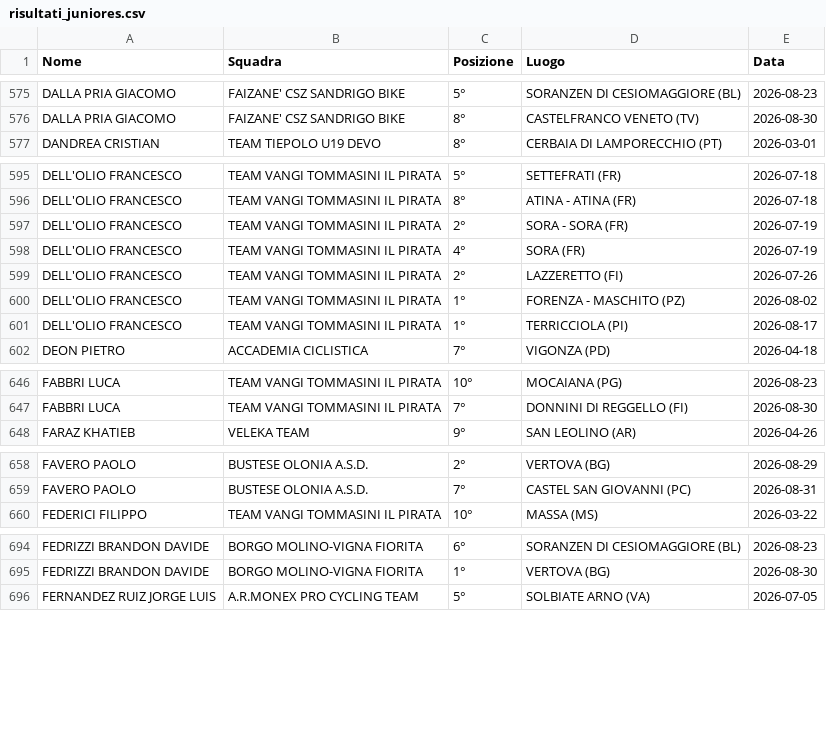
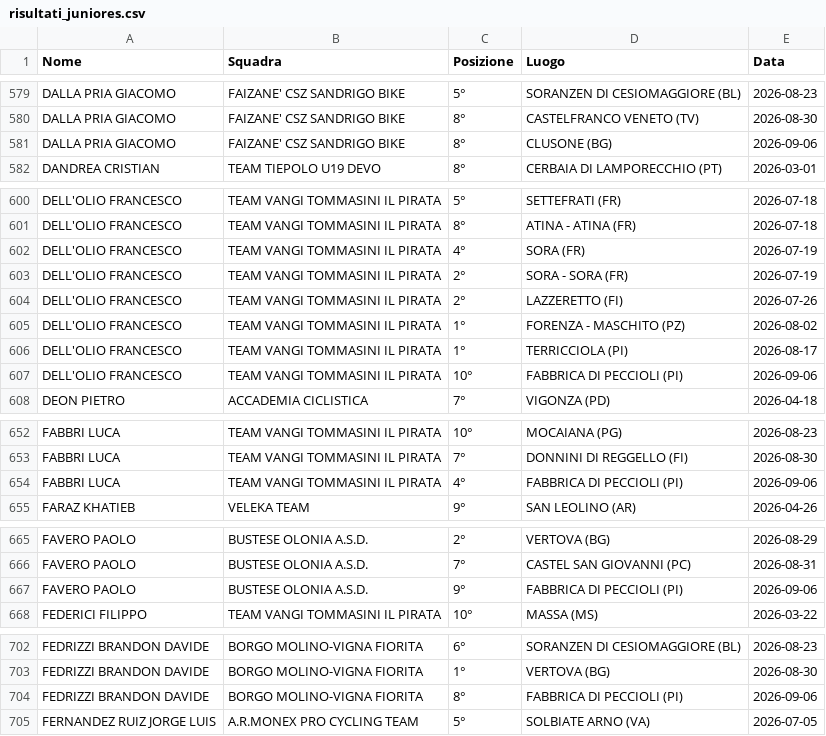
Before and after one commit to tommivincenzi-lab/fci-data-scraper, a CSV file: risultati_juniores.csv, drawn as a sheet; only a part is shown, gaps mark what is left out; the diff covers the shown part only.

```diff
--- a/risultati_juniores.csv
+++ b/risultati_juniores.csv
@@ -576,2 +580,3 @@ DALLA PRIA GIACOMO,FAIZANE' CSZ SANDRIGO BIKE,5°,SORANZEN DI CESIOMAGGIORE (BL)
 DALLA PRIA GIACOMO,FAIZANE' CSZ SANDRIGO BIKE,8°,CASTELFRANCO VENETO (TV),2026-08-30
+DALLA PRIA GIACOMO,FAIZANE' CSZ SANDRIGO BIKE,8°,CLUSONE  (BG),2026-09-06
 DANDREA CRISTIAN,TEAM TIEPOLO U19 DEVO,8°,CERBAIA DI LAMPORECCHIO (PT),2026-03-01
@@ -596,4 +601,4 @@ DELL'OLIO FRANCESCO,TEAM VANGI TOMMASINI IL PIRATA,5°,SETTEFRATI  (FR),2026-07-
 DELL'OLIO FRANCESCO,TEAM VANGI TOMMASINI IL PIRATA,8°,ATINA - ATINA  (FR),2026-07-18
-DELL'OLIO FRANCESCO,TEAM VANGI TOMMASINI IL PIRATA,2°,SORA - SORA  (FR),2026-07-19
 DELL'OLIO FRANCESCO,TEAM VANGI TOMMASINI IL PIRATA,4°,SORA  (FR),2026-07-19
+DELL'OLIO FRANCESCO,TEAM VANGI TOMMASINI IL PIRATA,2°,SORA - SORA  (FR),2026-07-19
 DELL'OLIO FRANCESCO,TEAM VANGI TOMMASINI IL PIRATA,2°,LAZZERETTO  (FI),2026-07-26
@@ -601,2 +606,3 @@ DELL'OLIO FRANCESCO,TEAM VANGI TOMMASINI IL PIRATA,1°,FORENZA - MASCHITO (PZ),2
 DELL'OLIO FRANCESCO,TEAM VANGI TOMMASINI IL PIRATA,1°,TERRICCIOLA (PI),2026-08-17
+DELL'OLIO FRANCESCO,TEAM VANGI TOMMASINI IL PIRATA,10°,FABBRICA DI PECCIOLI (PI),2026-09-06
 DEON  PIETRO,ACCADEMIA CICLISTICA,7°,VIGONZA (PD),2026-04-18
@@ -647,2 +653,3 @@ FABBRI LUCA,TEAM VANGI TOMMASINI IL PIRATA,10°,MOCAIANA (PG),2026-08-23
 FABBRI LUCA,TEAM VANGI TOMMASINI IL PIRATA,7°,DONNINI DI REGGELLO (FI),2026-08-30
+FABBRI LUCA,TEAM VANGI TOMMASINI IL PIRATA,4°,FABBRICA DI PECCIOLI (PI),2026-09-06
 FARAZ KHATIEB,VELEKA TEAM,9°,SAN LEOLINO (AR),2026-04-26
@@ -659,2 +666,3 @@ FAVERO PAOLO,BUSTESE OLONIA A.S.D.,2°,VERTOVA (BG),2026-08-29
 FAVERO PAOLO,BUSTESE OLONIA A.S.D.,7°,CASTEL SAN GIOVANNI (PC),2026-08-31
+FAVERO PAOLO,BUSTESE OLONIA A.S.D.,9°,FABBRICA DI PECCIOLI (PI),2026-09-06
 FEDERICI FILIPPO,TEAM VANGI TOMMASINI IL PIRATA,10°,MASSA (MS),2026-03-22
@@ -695,2 +703,3 @@ FEDRIZZI BRANDON DAVIDE,BORGO MOLINO-VIGNA FIORITA,6°,SORANZEN DI CESIOMAGGIORE
 FEDRIZZI BRANDON DAVIDE,BORGO MOLINO-VIGNA FIORITA,1°,VERTOVA (BG),2026-08-30
+FEDRIZZI BRANDON DAVIDE,BORGO MOLINO-VIGNA FIORITA,8°,FABBRICA DI PECCIOLI (PI),2026-09-06
 FERNANDEZ RUIZ JORGE LUIS,A.R.MONEX PRO CYCLING TEAM,5°,SOLBIATE ARNO (VA),2026-07-05
```
Also changed, not shown: 15 added rows and 16 moved rows elsewhere in this file.
